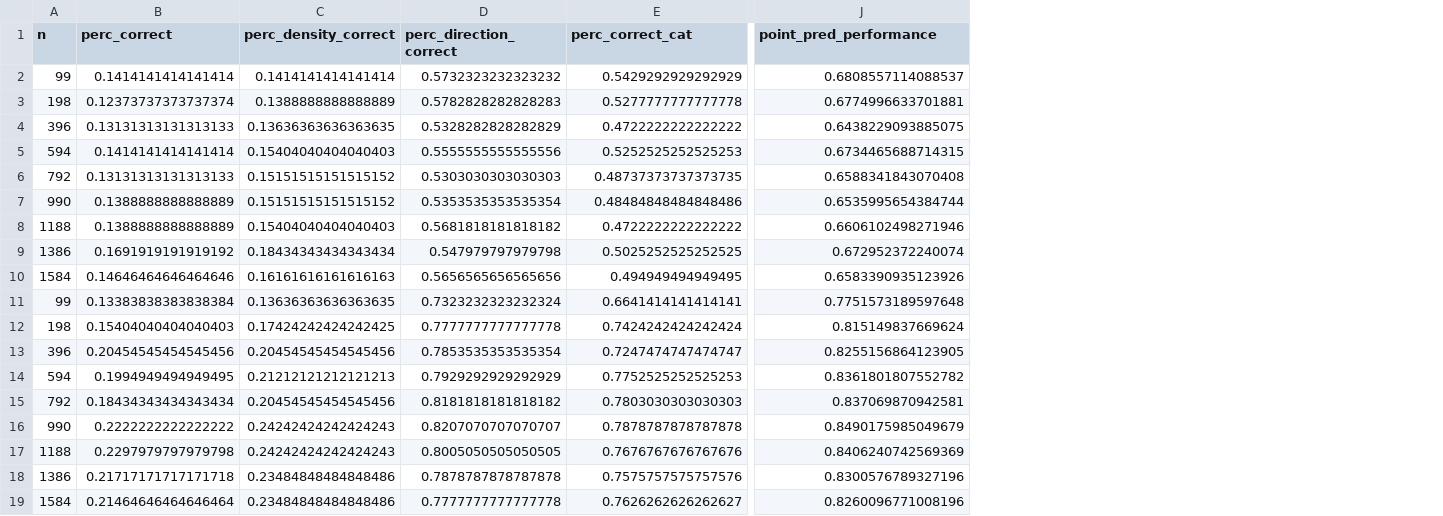
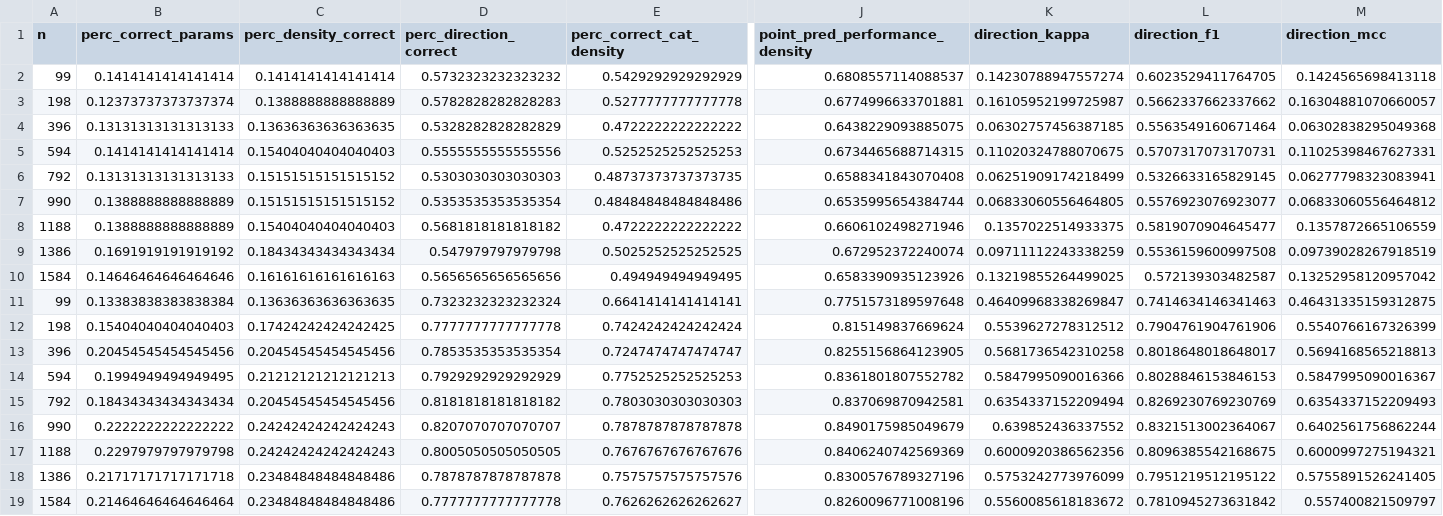
Before and after one commit to FemkeKeij/ABM_Calibration_Thesis, a CSV file: data/processed/fire_LHS_errors.csv, drawn as a sheet; only a part is shown, gaps mark what is left out; the diff names each change by its address in the sheet, - before the commit and + after, or states it on an @@ line.

```diff
--- a/data/processed/fire_LHS_errors.csv
+++ b/data/processed/fire_LHS_errors.csv
+column K (direction_kappa), rows 2-19: 0.14230788947557274 | 0.16105952199725987 | 0.06302757456387185 | 0.11020324788070675 | 0.06251909174218499 | 0.06833060556464805 | 0.1357022514933375 | 0.09711112243338259 | 0.13219855264499025 | 0.46409968338269847 | 0.5539627278312512 | 0.5681736542310258 | 0.5847995090016366 | 0.6354337152209494 | 0.639852436337552 | 0.6000920386562356 | 0.5753242773976099 | 0.5560085618183672
+column L (direction_f1), rows 2-19: 0.6023529411764705 | 0.5662337662337662 | 0.5563549160671464 | 0.5707317073170731 | 0.5326633165829145 | 0.5576923076923077 | 0.5819070904645477 | 0.5536159600997508 | 0.572139303482587 | 0.7414634146341463 | 0.7904761904761906 | 0.8018648018648017 | 0.8028846153846153 | 0.8269230769230769 | 0.8321513002364067 | 0.8096385542168675 | 0.7951219512195122 | 0.7810945273631842
+column M (direction_mcc), rows 2-19: 0.1424565698413118 | 0.16304881070660057 | 0.06302838295049368 | 0.11025398467627331 | 0.06277798323083941 | 0.06833060556464812 | 0.1357872665106559 | 0.09739028267918519 | 0.13252958120957042 | 0.46431335159312875 | 0.5540766167326399 | 0.5694168565218813 | 0.5847995090016367 | 0.6354337152209493 | 0.6402561756862244 | 0.6000997275194321 | 0.5755891526241405 | 0.557400821509797
-B1: perc_correct
+B1: perc_correct_params
-E1: perc_correct_cat
+E1: perc_correct_cat_density
-J1: point_pred_performance
+J1: point_pred_performance_density
```
Also changed, not shown: 3 other files.
